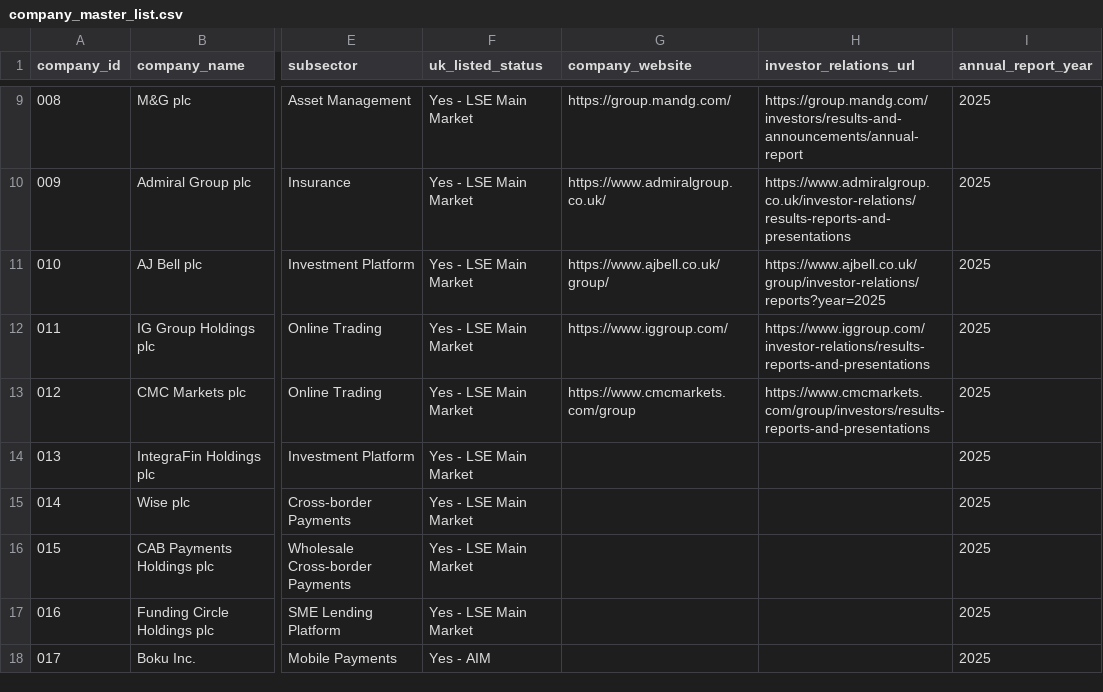
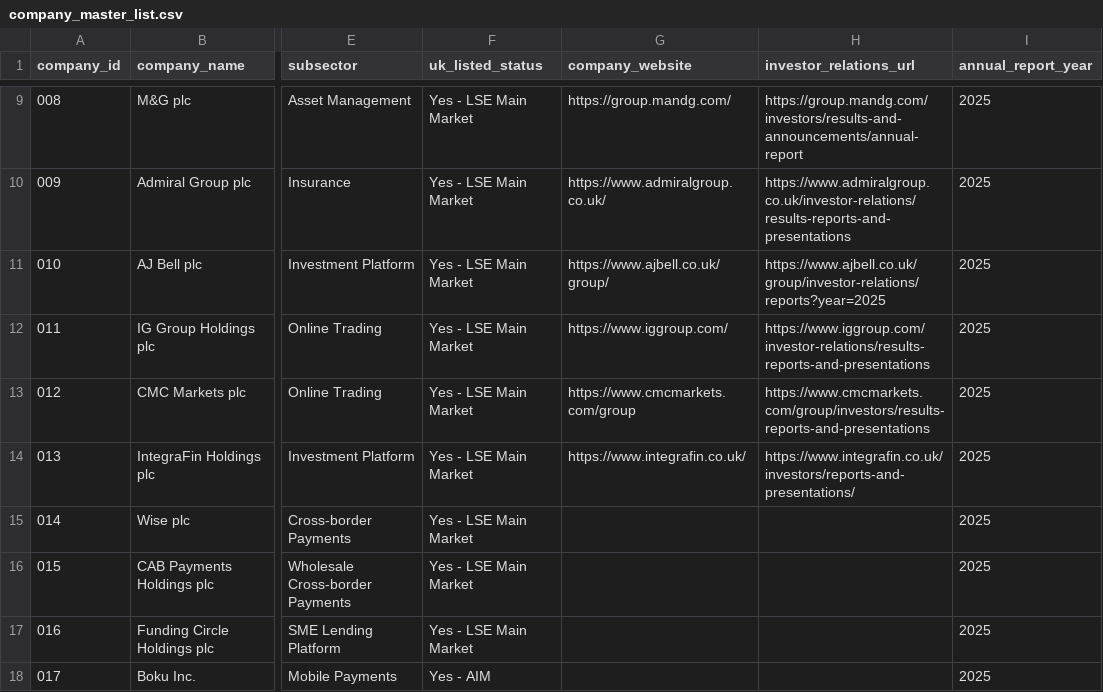
Before and after one commit to Nomso-1/ai-transparency-uk-firms, a CSV file: data/company_master_list.csv, drawn as a sheet; only a part is shown, gaps mark what is left out; the diff names each change by its address in the sheet, - before the commit and + after, or states it on an @@ line.

Commit message:
Fix URLs for IntegraFin Holdings plc
Updated URLs for IntegraFin Holdings plc in the company master list.

```diff
--- a/data/company_master_list.csv
+++ b/data/company_master_list.csv
-G14 (company_website): (empty)
+G14 (company_website): https://www.integrafin.co.uk/
-H14 (investor_relations_url): (empty)
+H14 (investor_relations_url): https://www.integrafin.co.uk/investors/reports-and-presentations/
```
